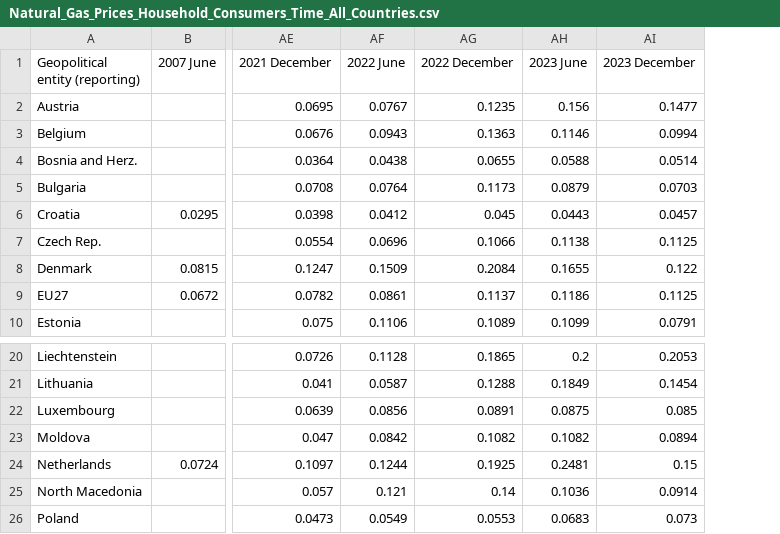
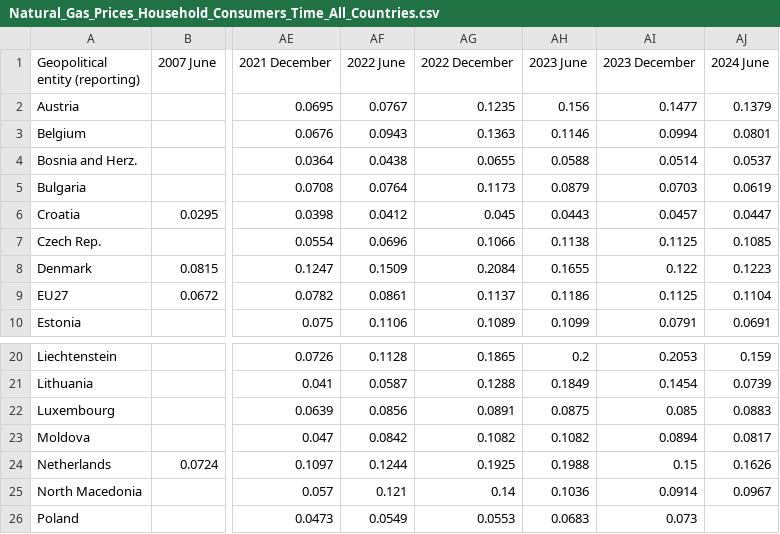
Before and after one commit to Qery-Data/Energy, a CSV file: data_Eurostat_Energy_Prices/Natural_Gas_Prices_Household_Consumers_Time_All_Countries.csv, drawn as a sheet; only a part is shown, gaps mark what is left out; the diff names each change by its address in the sheet, - before the commit and + after, or states it on an @@ line.

Commit message:
Latest data: 2024-10-28-09-11-47

```diff
--- a/data_Eurostat_Energy_Prices/Natural_Gas_Prices_Household_Consumers_Time_All_Countries.csv
+++ b/data_Eurostat_Energy_Prices/Natural_Gas_Prices_Household_Consumers_Time_All_Countries.csv
+column AJ (2024 June), rows 2-10: 0.1379 | 0.0801 | 0.0537 | 0.0619 | 0.0447 | 0.1085 | 0.1223 | 0.1104 | 0.0691; rows 20-25: 0.159 | 0.0739 | 0.0883 | 0.0817 | 0.1626 | 0.0967
-AH24 (2023 June): 0.2481
+AH24 (2023 June): 0.1988
```
Also changed, not shown: data_Eurostat_Energy_Prices/Natural_Gas_Prices_Household_Consumers_Change_Europe.csv, data_Eurostat_Energy_Prices/Natural_Gas_Prices_Household_Consumers_Composition_Europe.csv, 4 other files.
